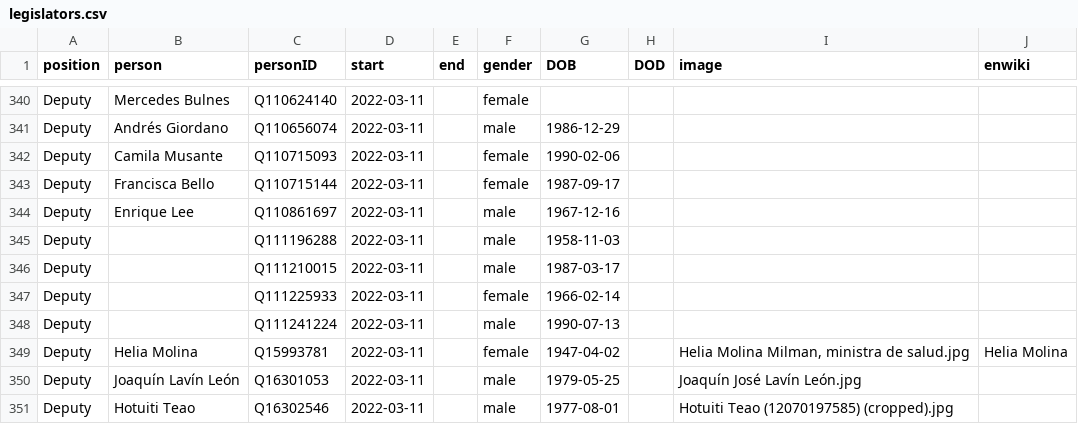
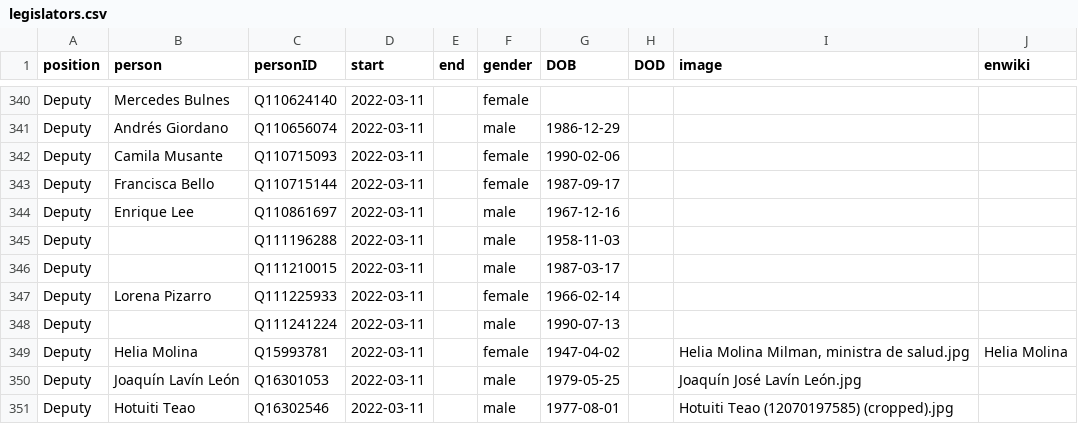
Before and after one commit to every-politician-scrapers/chile-ministers, a CSV file: html/legislators.csv, drawn as a sheet; only a part is shown, gaps mark what is left out.

```diff
--- a/html/legislators.csv
+++ b/html/legislators.csv
@@ -346,3 +346,3 @@ Deputy,,Q111196288,2022-03-11,,male,1958-11-03,,,
 Deputy,,Q111210015,2022-03-11,,male,1987-03-17,,,
-Deputy,,Q111225933,2022-03-11,,female,1966-02-14,,,
+Deputy,Lorena Pizarro,Q111225933,2022-03-11,,female,1966-02-14,,,
 Deputy,,Q111241224,2022-03-11,,male,1990-07-13,,,
```
Also changed, not shown: 1 other file.
